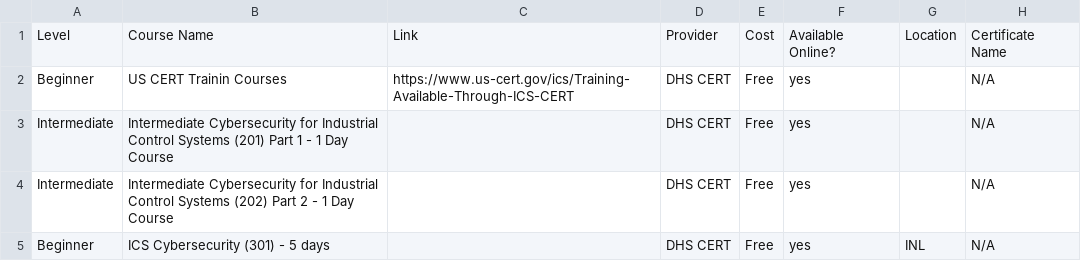
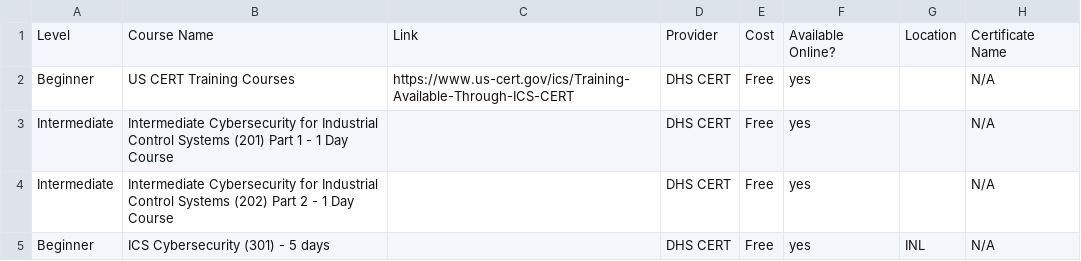
Before and after one commit to Ka0sKl0wN/ICS-Security-Study-Resources, a CSV file: Training.csv, drawn as a sheet; only a part is shown; the diff names each change by its address in the sheet, - before the commit and + after, or states it on an @@ line.

Commit message:
Update Training.csv
Fixed Typo.

```diff
--- a/Training.csv
+++ b/Training.csv
-B2: US CERT Trainin Courses
+B2: US CERT Training Courses
```
